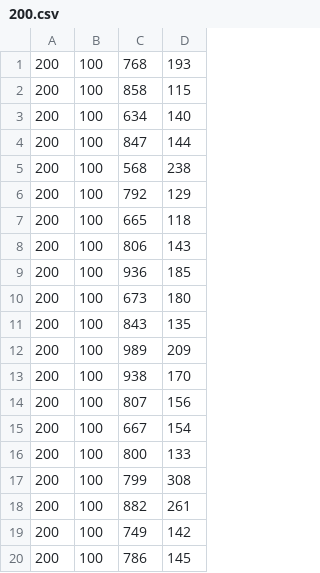
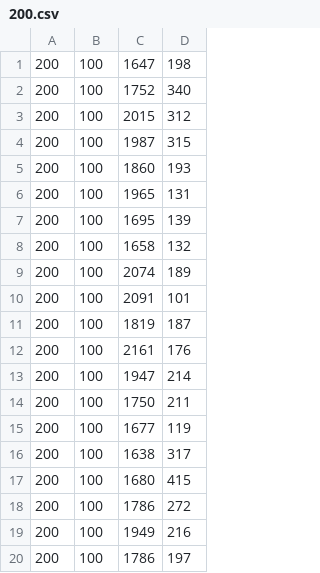
Before and after one commit to Leonardo2716ba/BCC241, a CSV file: branch_a_bound/resultados/peso fixo/200.csv, drawn as a sheet.

```diff
--- a/branch_a_bound/resultados/peso fixo/200.csv
+++ b/branch_a_bound/resultados/peso fixo/200.csv
@@ -1,20 +1,20 @@
-200,100,768,193
-200,100,858,115
-200,100,634,140
-200,100,847,144
-200,100,568,238
-200,100,792,129
-200,100,665,118
-200,100,806,143
-200,100,936,185
-200,100,673,180
-200,100,843,135
-200,100,989,209
-200,100,938,170
-200,100,807,156
-200,100,667,154
-200,100,800,133
-200,100,799,308
-200,100,882,261
-200,100,749,142
-200,100,786,145
+200,100,1647,198
+200,100,1752,340
+200,100,2015,312
+200,100,1987,315
+200,100,1860,193
+200,100,1965,131
+200,100,1695,139
+200,100,1658,132
+200,100,2074,189
+200,100,2091,101
+200,100,1819,187
+200,100,2161,176
+200,100,1947,214
+200,100,1750,211
+200,100,1677,119
+200,100,1638,317
+200,100,1680,415
+200,100,1786,272
+200,100,1949,216
+200,100,1786,197
```
Also changed, not shown: branch_a_bound/resultados/peso fixo/100.csv, branch_a_bound/resultados/peso fixo/102400.csv, 35 other files.
